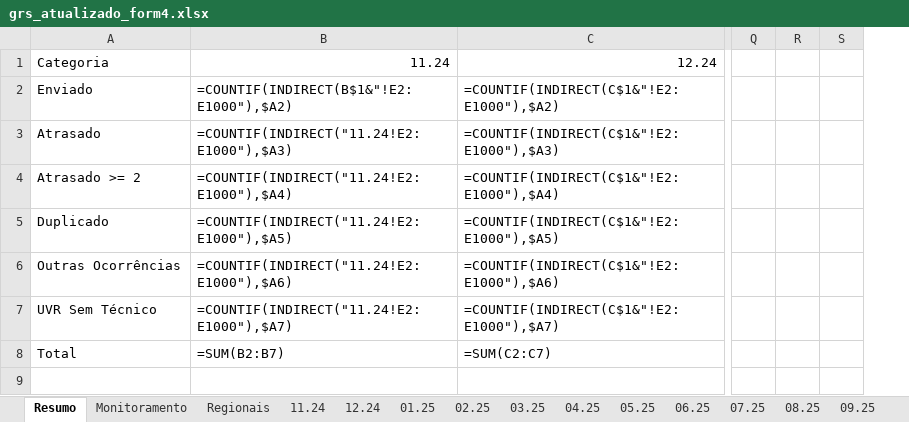
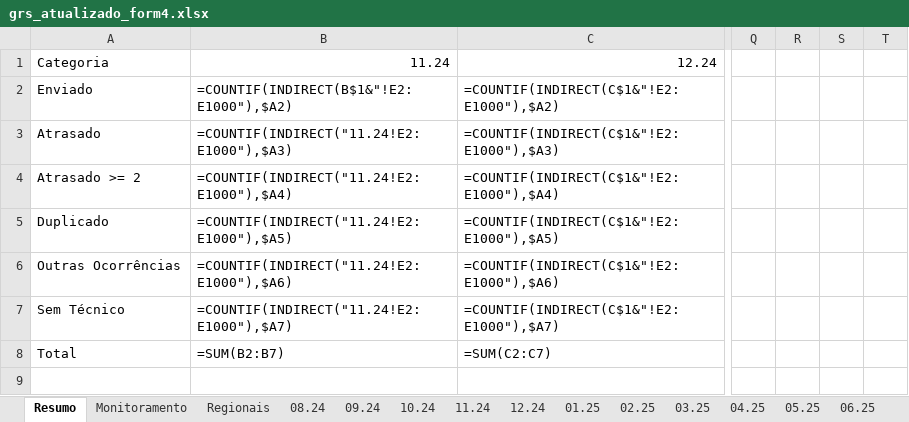
Before and after one commit to Josimarhdev/form_scripts, an Excel workbook: outputs/grs_atualizado_form4.xlsx, sheet Resumo, drawn as a sheet; only a part is shown, gaps mark what is left out; values as stored, in another font and other column widths than the file's, no cell formats; formulas without a stored value are shown as written; removed rows and columns are numbered as before the commit, all else as after; the diff covers the shown part only; the diff names each change by its address in the sheet, - before the commit and + after, or states it on an @@ line.

```diff
--- a/outputs/grs_atualizado_form4.xlsx (sheet Resumo)
+++ b/outputs/grs_atualizado_form4.xlsx (sheet Resumo)
+sheet tab: 08.24
+sheet tab: 09.24
+sheet tab: 10.24
-column S, empty
+column S, empty
+column T, empty
-A7: UVR Sem Técnico
+A7: Sem Técnico
```
Also changed, not shown: 3 added rows, 2 removed rows, 67 edited cells and merged cells elsewhere in this sheet, sheet Regionais, sheet Monitoramento, sheet irregulares, sheet 11.24, sheet 04.25, sheet 01.25, 11 more sheets, cell formats, inputs/0 - Belém/0 - Monitoramento Form 1, 2 e 3.xlsx, inputs/0 - Expansão/0 - Monitoramento Form 1, 2 e 3.xlsx, 17 other files.
